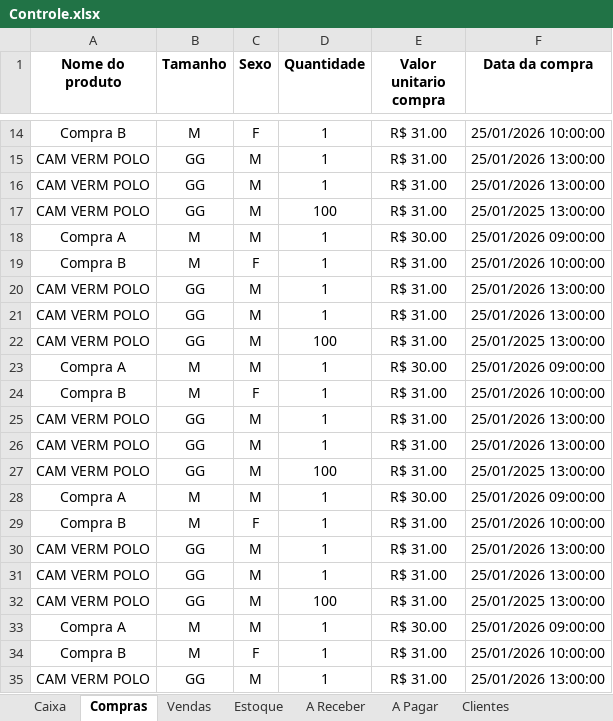
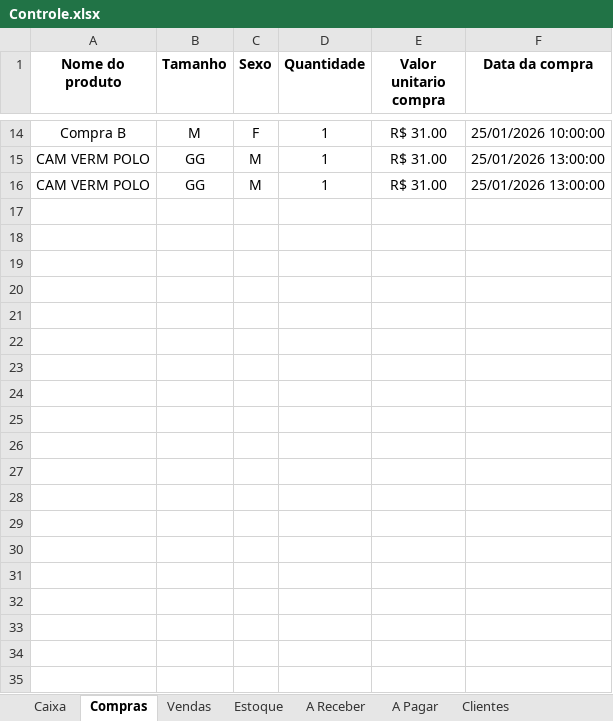
Before and after one commit to ViniciusWill/loja-roupa-py, an Excel workbook: dados/Controle.xlsx, sheet Compras, drawn as a sheet; only a part is shown, gaps mark what is left out; values as stored, in another font and other column widths than the file's, no borders; the diff covers the shown part only; the diff names each change by its address in the sheet, - before the commit and + after, or states it on an @@ line.

```diff
--- a/dados/Controle.xlsx (sheet Compras)
+++ b/dados/Controle.xlsx (sheet Compras)
-row 17: CAM VERM POLO | GG | M | 100 | R$ 31.00 | 25/01/2025 13:00:00
-row 18: Compra A | M | M | 1 | R$ 30.00 | 25/01/2026 09:00:00
-row 19: Compra B | M | F | 1 | R$ 31.00 | 25/01/2026 10:00:00
-row 20: CAM VERM POLO | GG | M | 1 | R$ 31.00 | 25/01/2026 13:00:00
-row 21: CAM VERM POLO | GG | M | 1 | R$ 31.00 | 25/01/2026 13:00:00
-row 22: CAM VERM POLO | GG | M | 100 | R$ 31.00 | 25/01/2025 13:00:00
-row 23: Compra A | M | M | 1 | R$ 30.00 | 25/01/2026 09:00:00
-row 24: Compra B | M | F | 1 | R$ 31.00 | 25/01/2026 10:00:00
-row 25: CAM VERM POLO | GG | M | 1 | R$ 31.00 | 25/01/2026 13:00:00
-row 26: CAM VERM POLO | GG | M | 1 | R$ 31.00 | 25/01/2026 13:00:00
-row 27: CAM VERM POLO | GG | M | 100 | R$ 31.00 | 25/01/2025 13:00:00
-row 28: Compra A | M | M | 1 | R$ 30.00 | 25/01/2026 09:00:00
-row 29: Compra B | M | F | 1 | R$ 31.00 | 25/01/2026 10:00:00
-row 30: CAM VERM POLO | GG | M | 1 | R$ 31.00 | 25/01/2026 13:00:00
-row 31: CAM VERM POLO | GG | M | 1 | R$ 31.00 | 25/01/2026 13:00:00
-row 32: CAM VERM POLO | GG | M | 100 | R$ 31.00 | 25/01/2025 13:00:00
-row 33: Compra A | M | M | 1 | R$ 30.00 | 25/01/2026 09:00:00
-row 34: Compra B | M | F | 1 | R$ 31.00 | 25/01/2026 10:00:00
-row 35: CAM VERM POLO | GG | M | 1 | R$ 31.00 | 25/01/2026 13:00:00
```
Also changed, not shown: 11 removed rows elsewhere in this sheet, sheet A Receber, sheet A Pagar, sheet Vendas, sheet Estoque, 2 other files.
